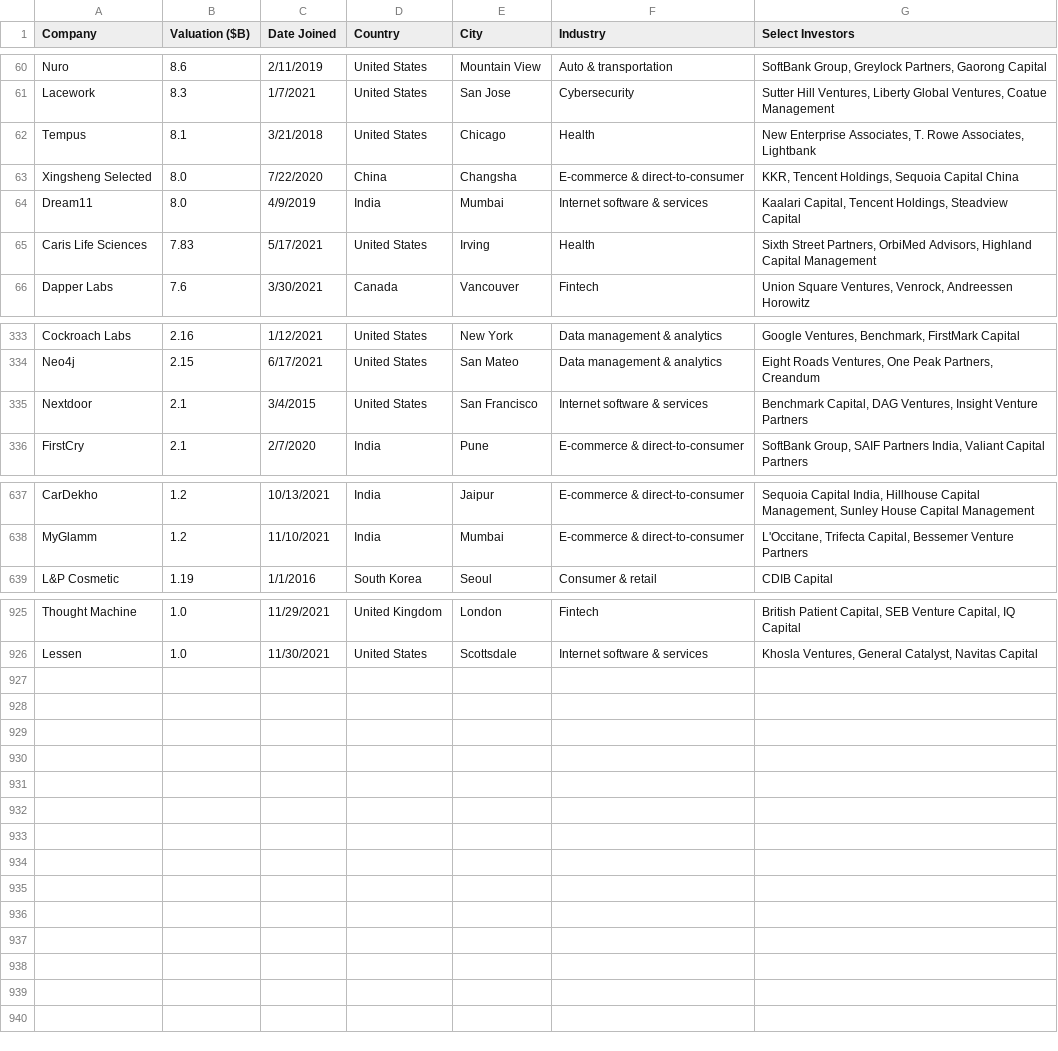
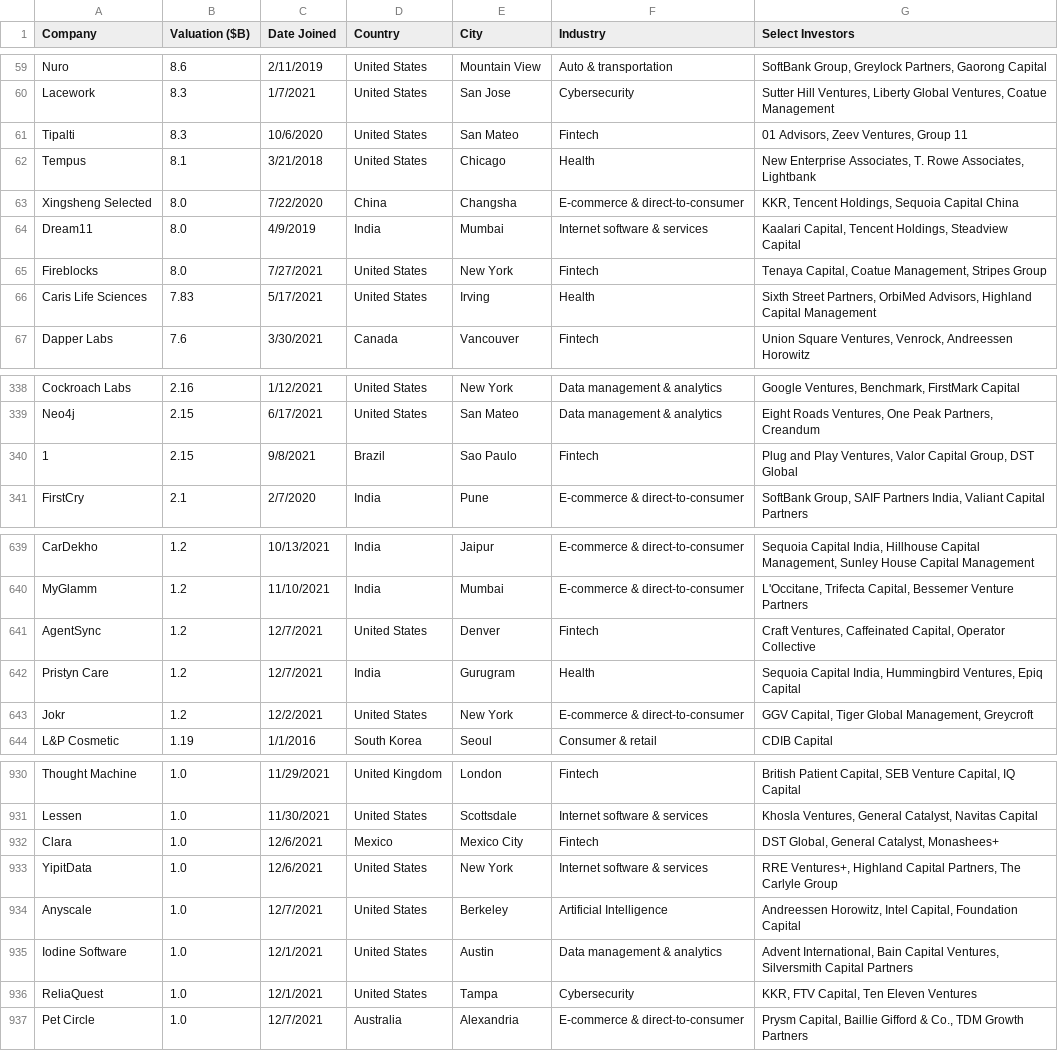
Before and after one commit to Hiromisa/unicorn-autoscrape, a CSV file: UnicornList.csv, drawn as a sheet; only a part is shown, gaps mark what is left out; removed rows and columns are numbered as before the commit, all else as after; the diff covers the shown part only; the diff names each change by its address in the sheet, - before the commit and + after, or states it on an @@ line.

```diff
--- a/UnicornList.csv
+++ b/UnicornList.csv
+row 61: Tipalti | 8.3 | 10/6/2020 | United States | San Mateo | Fintech | 01 Advisors, Zeev Ventures, Group 11
+row 65: Fireblocks | 8.0 | 7/27/2021 | United States | New York | Fintech | Tenaya Capital, Coatue Management, Stripes Group
-row 335: Nextdoor | 2.1 | 3/4/2015 | United States | San Francisco | Internet software & services | Benchmark Capital, DAG Ventures, Insight Venture Partners
+row 340: 1 | 2.15 | 9/8/2021 | Brazil | Sao Paulo | Fintech | Plug and Play Ventures, Valor Capital Group, DST Global
+row 641: AgentSync | 1.2 | 12/7/2021 | United States | Denver | Fintech | Craft Ventures, Caffeinated Capital, Operator Collective
+row 642: Pristyn Care | 1.2 | 12/7/2021 | India | Gurugram | Health | Sequoia Capital India, Hummingbird Ventures, Epiq Capital
+row 643: Jokr | 1.2 | 12/2/2021 | United States | New York | E-commerce & direct-to-consumer | GGV Capital, Tiger Global Management, Greycroft
+row 932: Clara | 1.0 | 12/6/2021 | Mexico | Mexico City | Fintech | DST Global, General Catalyst, Monashees+
+row 933: YipitData | 1.0 | 12/6/2021 | United States | New York | Internet software & services | RRE Ventures+, Highland Capital Partners, The Carlyle Group
+row 934: Anyscale | 1.0 | 12/7/2021 | United States | Berkeley | Artificial Intelligence | Andreessen Horowitz, Intel Capital, Foundation Capital
+row 935: Iodine Software | 1.0 | 12/1/2021 | United States | Austin | Data management & analytics | Advent International, Bain Capital Ventures, Silversmith Capital Partners
+row 936: ReliaQuest | 1.0 | 12/1/2021 | United States | Tampa | Cybersecurity | KKR, FTV Capital, Ten Eleven Ventures
+row 937: Pet Circle | 1.0 | 12/7/2021 | Australia | Alexandria | E-commerce & direct-to-consumer | Prysm Capital, Baillie Gifford & Co., TDM Growth Partners
```
Also changed, not shown: 7 added rows, 7 removed rows and 1 edited cell elsewhere in this file.
